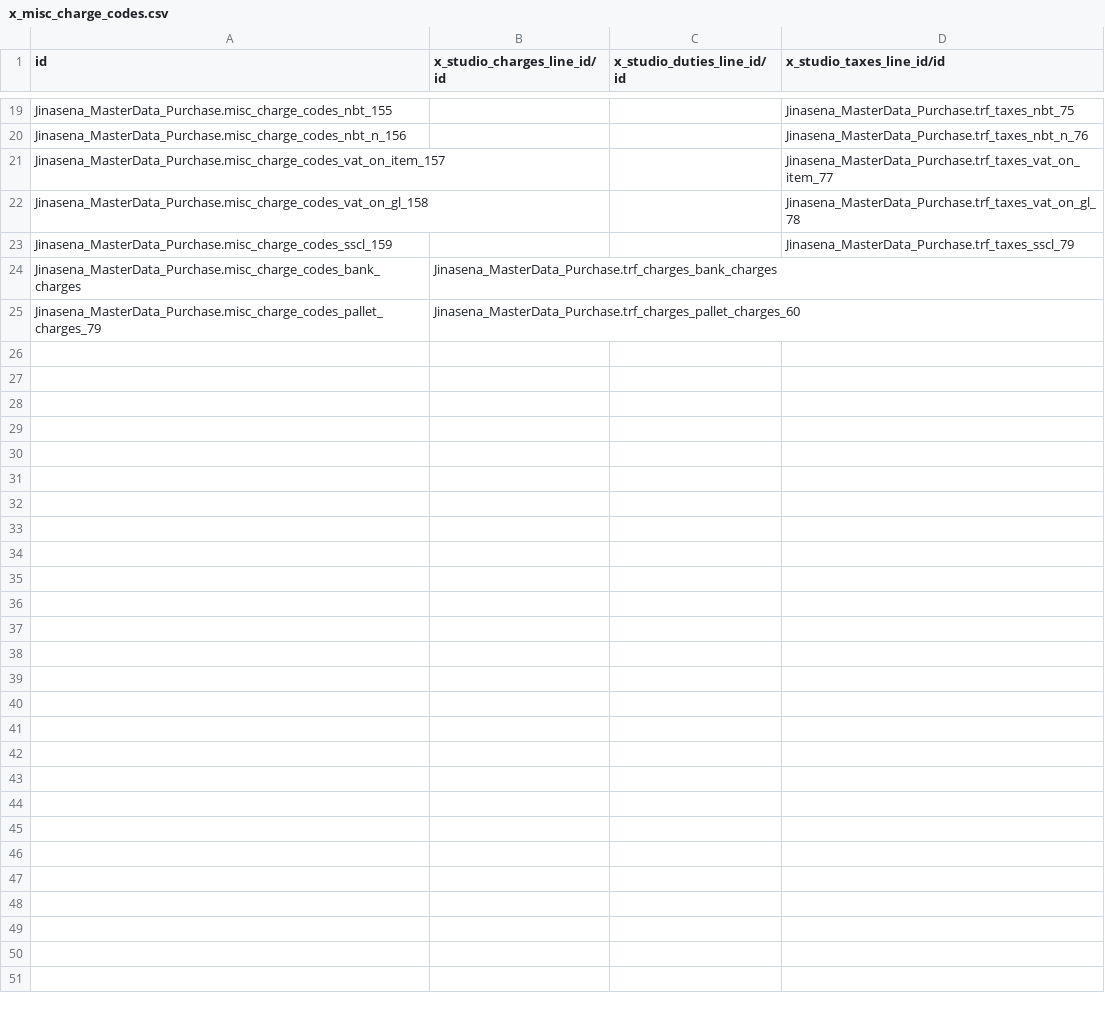
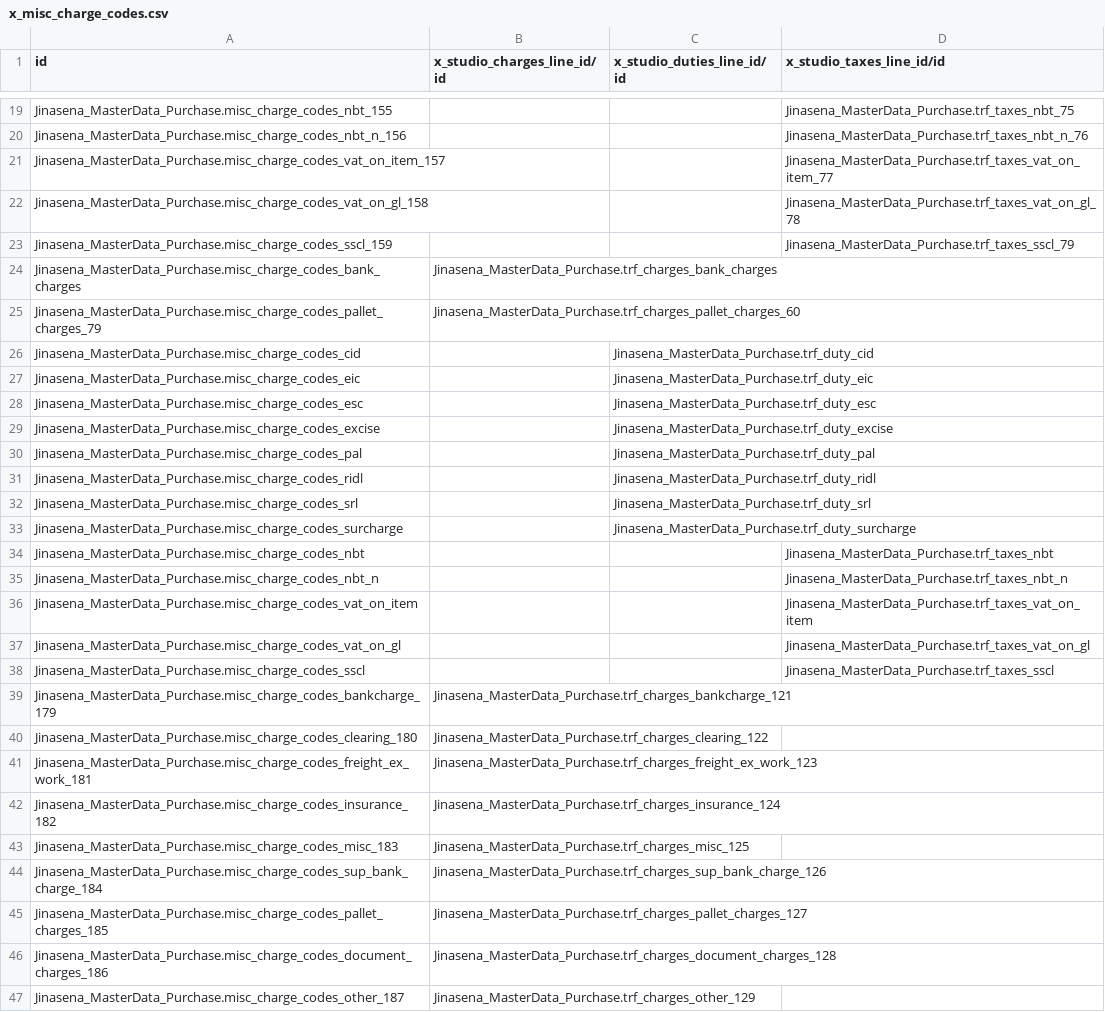
Before and after one commit to sanjayaWjinasena/Jinasena_MasterData_Purchase, a CSV file: data/link/x_misc_charge_codes.csv, drawn as a sheet; only a part is shown, gaps mark what is left out.

```diff
--- a/data/link/x_misc_charge_codes.csv
+++ b/data/link/x_misc_charge_codes.csv
@@ -25 +25,23 @@ Jinasena_MasterData_Purchase.misc_charge_codes_bank_charges,Jinasena_MasterData_
 Jinasena_MasterData_Purchase.misc_charge_codes_pallet_charges_79,Jinasena_MasterData_Purchase.trf_charges_pallet_charges_60,,
+Jinasena_MasterData_Purchase.misc_charge_codes_cid,,Jinasena_MasterData_Purchase.trf_duty_cid,
+Jinasena_MasterData_Purchase.misc_charge_codes_eic,,Jinasena_MasterData_Purchase.trf_duty_eic,
+Jinasena_MasterData_Purchase.misc_charge_codes_esc,,Jinasena_MasterData_Purchase.trf_duty_esc,
+Jinasena_MasterData_Purchase.misc_charge_codes_excise,,Jinasena_MasterData_Purchase.trf_duty_excise,
+Jinasena_MasterData_Purchase.misc_charge_codes_pal,,Jinasena_MasterData_Purchase.trf_duty_pal,
+Jinasena_MasterData_Purchase.misc_charge_codes_ridl,,Jinasena_MasterData_Purchase.trf_duty_ridl,
+Jinasena_MasterData_Purchase.misc_charge_codes_srl,,Jinasena_MasterData_Purchase.trf_duty_srl,
+Jinasena_MasterData_Purchase.misc_charge_codes_surcharge,,Jinasena_MasterData_Purchase.trf_duty_surcharge,
+Jinasena_MasterData_Purchase.misc_charge_codes_nbt,,,Jinasena_MasterData_Purchase.trf_taxes_nbt
+Jinasena_MasterData_Purchase.misc_charge_codes_nbt_n,,,Jinasena_MasterData_Purchase.trf_taxes_nbt_n
+Jinasena_MasterData_Purchase.misc_charge_codes_vat_on_item,,,Jinasena_MasterData_Purchase.trf_taxes_vat_on_item
+Jinasena_MasterData_Purchase.misc_charge_codes_vat_on_gl,,,Jinasena_MasterData_Purchase.trf_taxes_vat_on_gl
+Jinasena_MasterData_Purchase.misc_charge_codes_sscl,,,Jinasena_MasterData_Purchase.trf_taxes_sscl
+Jinasena_MasterData_Purchase.misc_charge_codes_bankcharge_179,Jinasena_MasterData_Purchase.trf_charges_bankcharge_121,,
+Jinasena_MasterData_Purchase.misc_charge_codes_clearing_180,Jinasena_MasterData_Purchase.trf_charges_clearing_122,,
+Jinasena_MasterData_Purchase.misc_charge_codes_freight_ex_work_181,Jinasena_MasterData_Purchase.trf_charges_freight_ex_work_123,,
+Jinasena_MasterData_Purchase.misc_charge_codes_insurance_182,Jinasena_MasterData_Purchase.trf_charges_insurance_124,,
+Jinasena_MasterData_Purchase.misc_charge_codes_misc_183,Jinasena_MasterData_Purchase.trf_charges_misc_125,,
+Jinasena_MasterData_Purchase.misc_charge_codes_sup_bank_charge_184,Jinasena_MasterData_Purchase.trf_charges_sup_bank_charge_126,,
+Jinasena_MasterData_Purchase.misc_charge_codes_pallet_charges_185,Jinasena_MasterData_Purchase.trf_charges_pallet_charges_127,,
+Jinasena_MasterData_Purchase.misc_charge_codes_document_charges_186,Jinasena_MasterData_Purchase.trf_charges_document_charges_128,,
+Jinasena_MasterData_Purchase.misc_charge_codes_other_187,Jinasena_MasterData_Purchase.trf_charges_other_129,,
```
Also changed, not shown: data/link/x_import_charges.csv, data/product.supplierinfo.csv, 21 other files.
